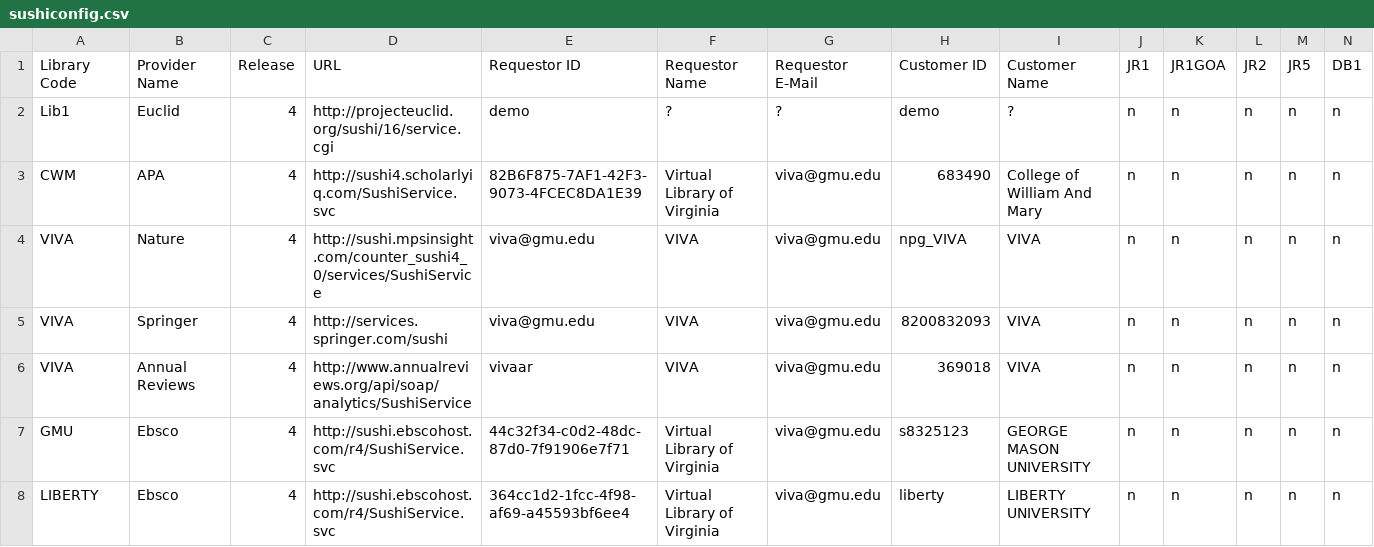
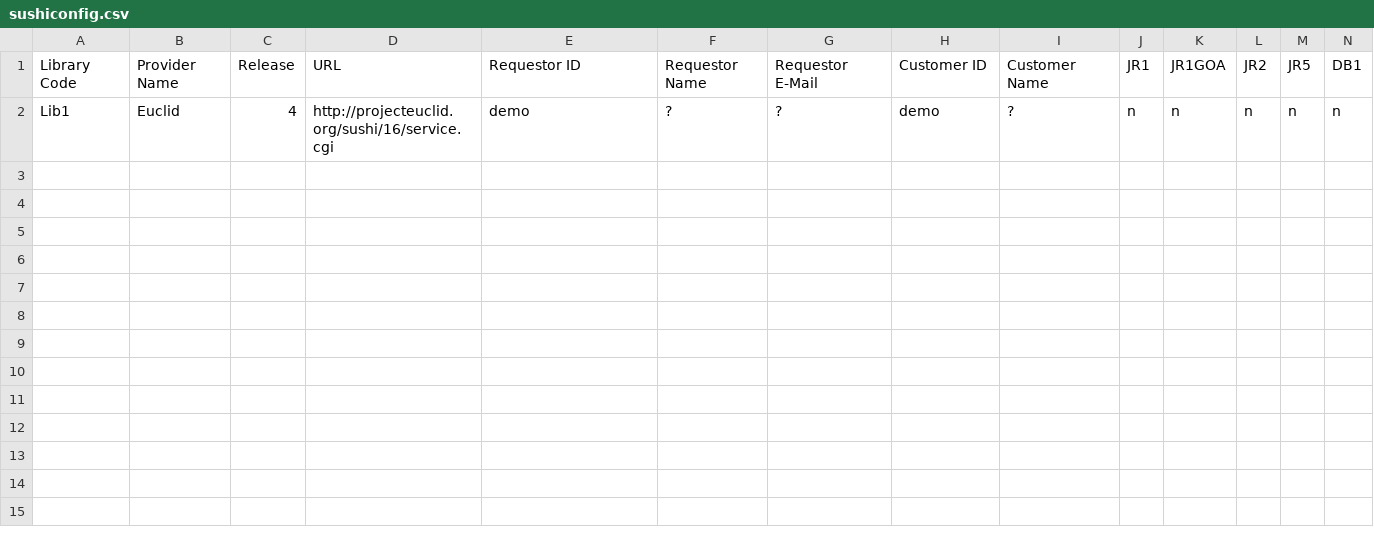
Before and after one commit to lsr2912/MISOv4, a CSV file: sushicounterclient/trunk/MISO/MISO/sushiconfig.csv, drawn as a sheet; only a part is shown; rows hold the shown columns only; the diff names each change by its address in the sheet, - before the commit and + after, or states it on an @@ line.

Commit message:
Update sushiconfig.csv

```diff
--- a/sushicounterclient/trunk/MISO/MISO/sushiconfig.csv
+++ b/sushicounterclient/trunk/MISO/MISO/sushiconfig.csv
-row 3: CWM | APA | 4 | http://sushi4.scholarlyiq.com/SushiService.svc | 82B6F875-7AF1-42F3-9073-4FCEC8DA1E39 | Virtual Library of Virginia | viva@gmu.edu | 683490 | College of William And Mary | n | n | n | n | n
-row 4: VIVA | Nature | 4 | http://sushi.mpsinsight.com/counter_sushi4_0/services/SushiService | viva@gmu.edu | VIVA | viva@gmu.edu | npg_VIVA | VIVA | n | n | n | n | n
-row 5: VIVA | Springer | 4 | http://services.springer.com/sushi | viva@gmu.edu | VIVA | viva@gmu.edu | 8200832093 | VIVA | n | n | n | n | n
-row 6: VIVA | Annual Reviews | 4 | http://www.annualreviews.org/api/soap/analytics/SushiService | vivaar | VIVA | viva@gmu.edu | 369018 | VIVA | n | n | n | n | n
-row 7: GMU | Ebsco | 4 | http://sushi.ebscohost.com/r4/SushiService.svc | 44c32f34-c0d2-48dc-87d0-7f91906e7f71 | Virtual Library of Virginia | viva@gmu.edu | s8325123 | GEORGE MASON UNIVERSITY | n | n | n | n | n
-row 8: LIBERTY | Ebsco | 4 | http://sushi.ebscohost.com/r4/SushiService.svc | 364cc1d2-1fcc-4f98-af69-a45593bf6ee4 | Virtual Library of Virginia | viva@gmu.edu | liberty | LIBERTY UNIVERSITY | n | n | n | n | n
```
